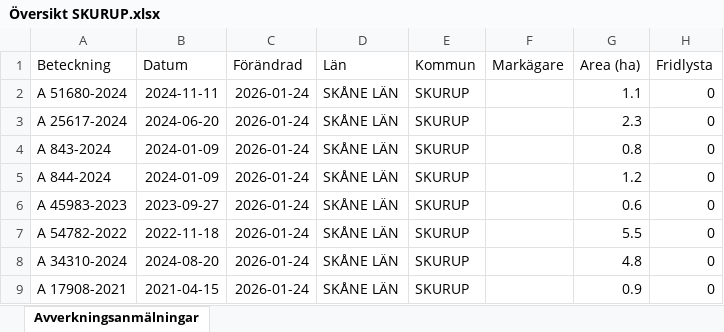
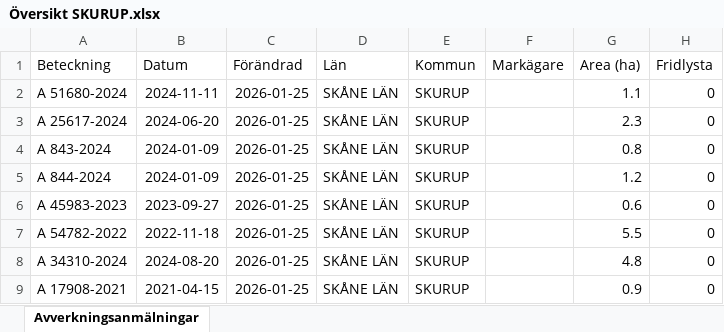
Before and after one commit to klasma/Logging_1264, an Excel workbook: Översikt SKURUP.xlsx, sheet Avverkningsanmälningar, drawn as a sheet; only a part is shown; values as stored, in another font and other column widths than the file's, no borders; the diff names each change by its address in the sheet, - before the commit and + after, or states it on an @@ line.

```diff
--- a/Översikt SKURUP.xlsx (sheet Avverkningsanmälningar)
+++ b/Översikt SKURUP.xlsx (sheet Avverkningsanmälningar)
-C2:C9 (Förändrad): 2026-01-24
+C2:C9 (Förändrad): 2026-01-25
```
Also changed, not shown: artfynd/A 51680-2024 artfynd.xlsx, 6 other files.
